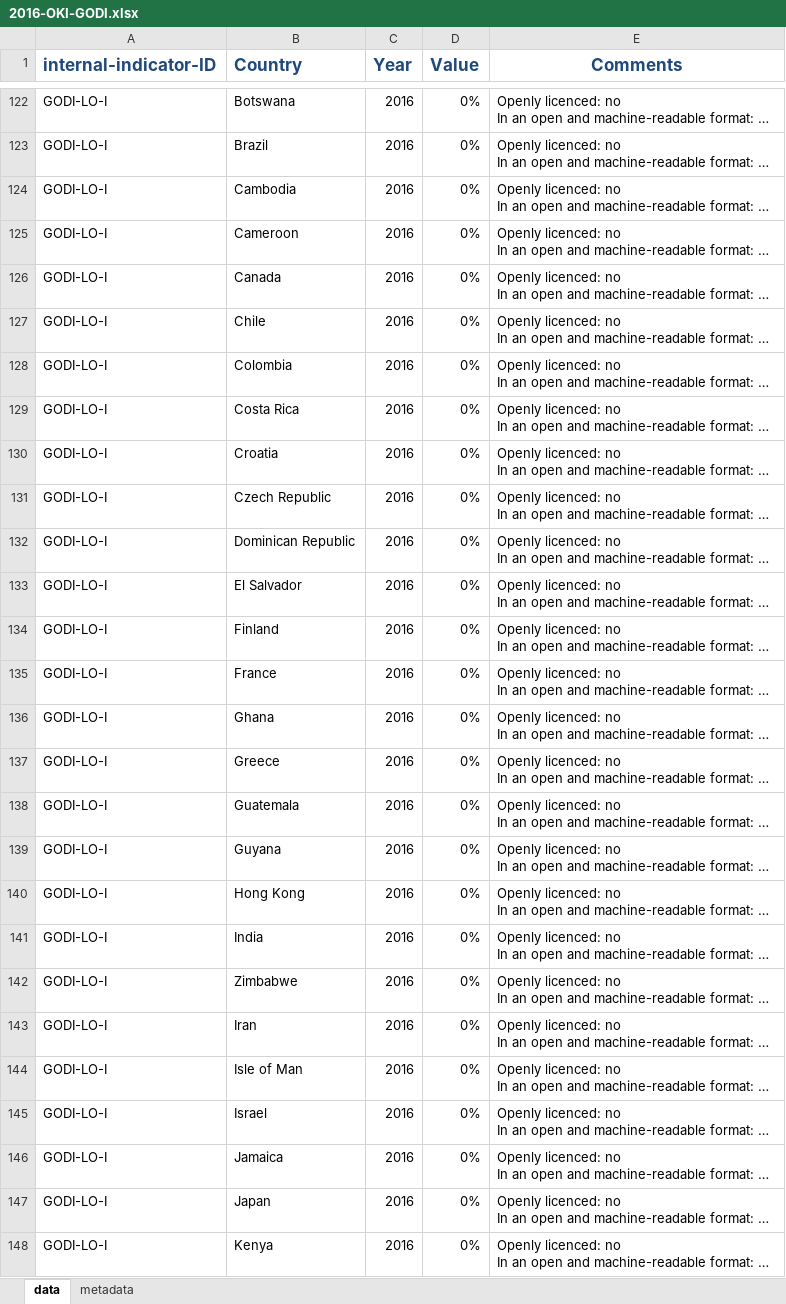
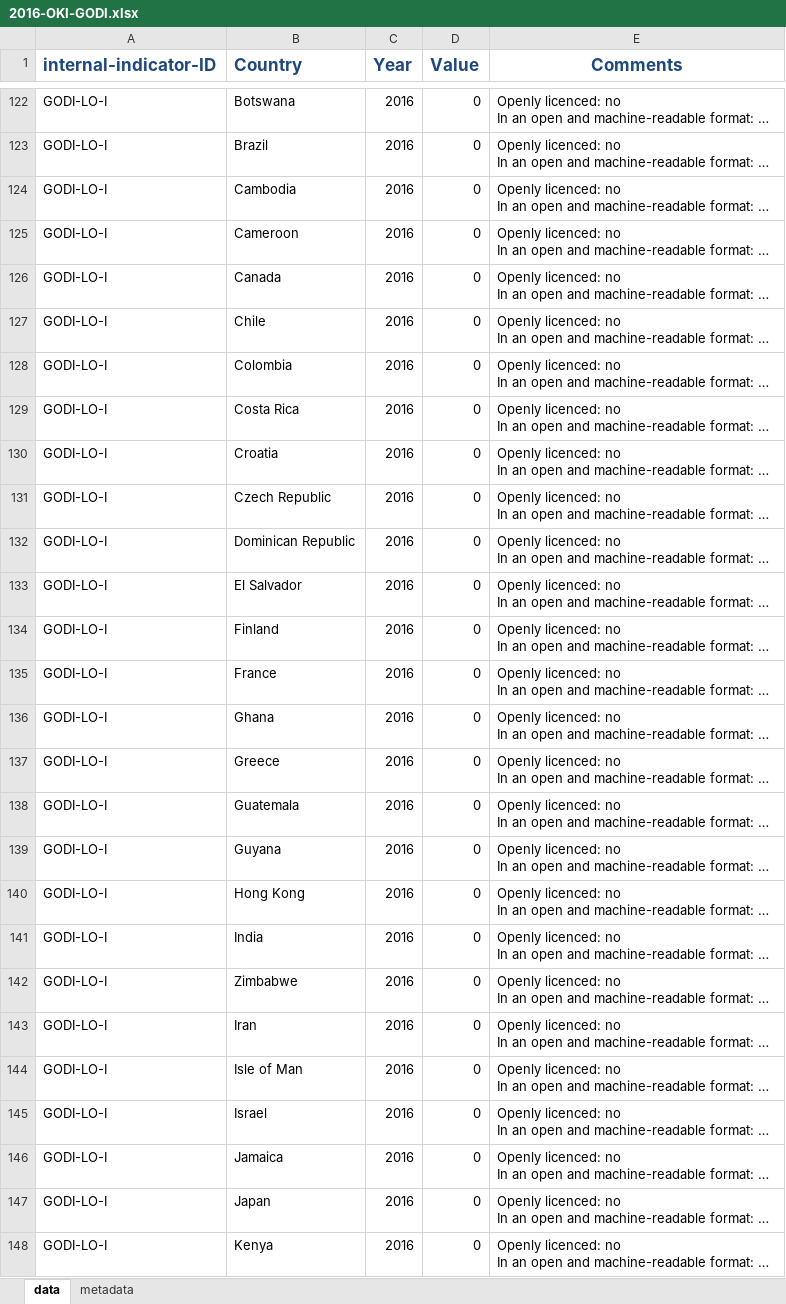
Before and after one commit to landportal/landbook-importers, an Excel workbook: Simple_XLS_Importer/data/OKI-GODI/2016-OKI-GODI.xlsx, sheet data, drawn as a sheet; only a part is shown, gaps mark what is left out; long unchanged cells end in …; values as stored, in another font and other column widths than the file's, no borders; the diff covers the shown part only; the diff names each change by its address in the sheet, - before the commit and + after, or states it on an @@ line.

Commit message:
fixed values (from 0.01 to 10 to express percentage

```diff
--- a/Simple_XLS_Importer/data/OKI-GODI/2016-OKI-GODI.xlsx (sheet data)
+++ b/Simple_XLS_Importer/data/OKI-GODI/2016-OKI-GODI.xlsx (sheet data)
-D122:D148 (Value): 0%
+D122:D148 (Value): 0
```
Also changed, not shown: 66 edited cells elsewhere in this sheet.
